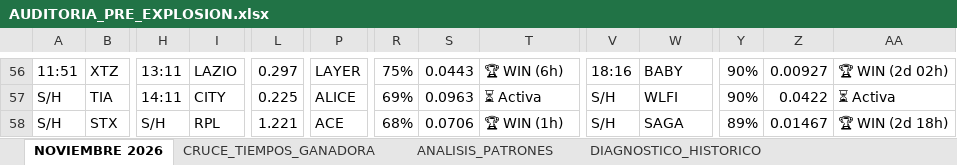
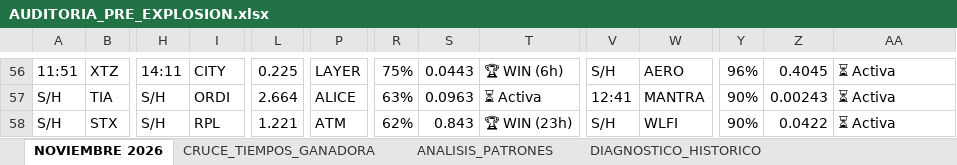
Before and after one commit to kjanoto-coder/panel-cripto, an Excel workbook: AUDITORIA_PRE_EXPLOSION.xlsx, sheet NOVIEMBRE 2026, drawn as a sheet; only a part is shown, gaps mark what is left out; values as stored, in another font and other column widths than the file's, no cell formats; the diff covers the shown part only; the diff names each change by its address in the sheet, - before the commit and + after, or states it on an @@ line.

```diff
--- a/AUDITORIA_PRE_EXPLOSION.xlsx (sheet NOVIEMBRE 2026)
+++ b/AUDITORIA_PRE_EXPLOSION.xlsx (sheet NOVIEMBRE 2026)
-H56: 13:11
+H56: 14:11
-I56: LAZIO
+I56: CITY
-L56: 0.297
+L56: 0.225
-V56: 18:16
+V56: S/H
-W56: BABY
+W56: AERO
-Y56: 90%
+Y56: 96%
-Z56: 0.00927
+Z56: 0.4045
-AA56: 🏆 WIN (2d 02h)
+AA56: ⏳ Activa
-H57: 14:11
+H57: S/H
-I57: CITY
+I57: ORDI
-L57: 0.225
+L57: 2.664
-R57: 69%
+R57: 63%
-V57: S/H
+V57: 12:41
-W57: WLFI
+W57: MANTRA
-Z57: 0.0422
+Z57: 0.00243
-P58: ACE
+P58: ATM
-R58: 68%
+R58: 62%
-S58: 0.0706
+S58: 0.843
-T58: 🏆 WIN (1h)
+T58: 🏆 WIN (23h)
-W58: SAGA
+W58: WLFI
-Y58: 89%
+Y58: 90%
-Z58: 0.01467
+Z58: 0.0422
-AA58: 🏆 WIN (2d 18h)
+AA58: ⏳ Activa
```
Also changed, not shown: other rows of this sheet, sheet CRUCE_TIEMPOS_GANADORA, sheet ANALISIS_PATRONES, sheet DIAGNOSTICO_HISTORICO, cell formats, 1 other file.
